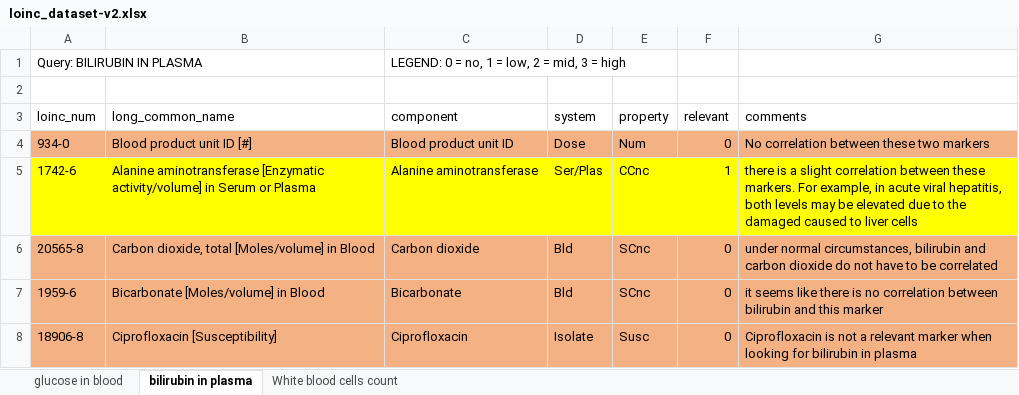
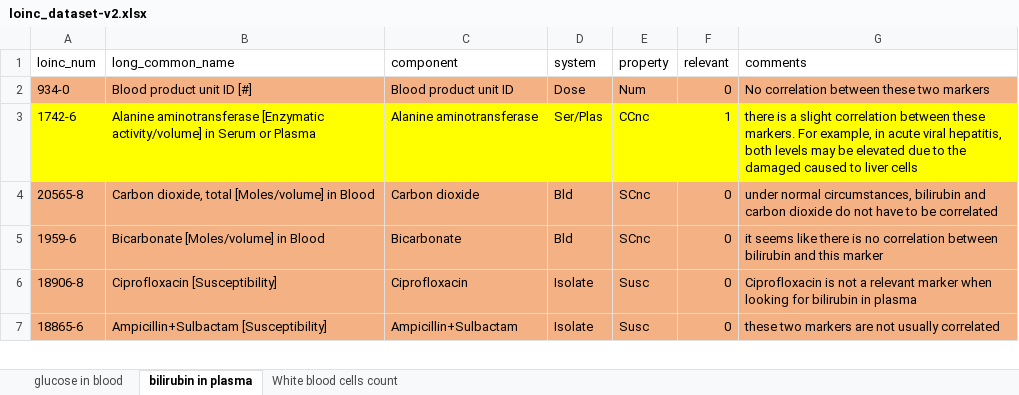
Before and after one commit to GNajeral/InformationRetrieval-MLRanking, an Excel workbook: loinc_dataset-v2.xlsx, sheet bilirubin in plasma, drawn as a sheet; only a part is shown; the shorter side is filled out with more unchanged rows; values as stored, in another font and other column widths than the file's, no borders; the diff names each change by its address in the sheet, - before the commit and + after, or states it on an @@ line.

```diff
--- a/loinc_dataset-v2.xlsx (sheet bilirubin in plasma)
+++ b/loinc_dataset-v2.xlsx (sheet bilirubin in plasma)
-row 1: Query: BILIRUBIN IN PLASMA |  | LEGEND: 0 = no, 1 = low, 2 = mid, 3 = high
-row 2: (empty)
```
Also changed, not shown: sheet White blood cells count, sheet glucose in blood, 2 other files.
